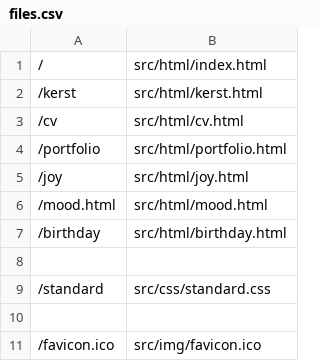
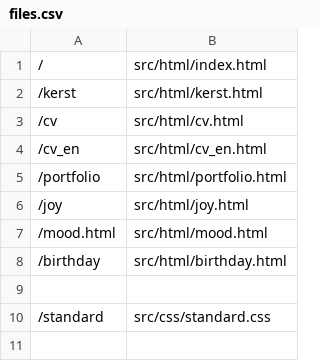
Before and after one commit to LeahScholten/leah-software, a CSV file: files.csv, drawn as a sheet; only a part is shown; the shorter side is filled out with more unchanged rows; the diff names each change by its address in the sheet, - before the commit and + after, or states it on an @@ line.

```diff
--- a/files.csv
+++ b/files.csv
+row 4: /cv_en | src/html/cv_en.html
```
Also changed, not shown: 1 other file.
